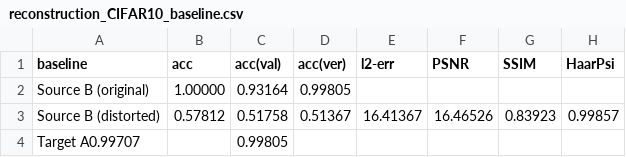
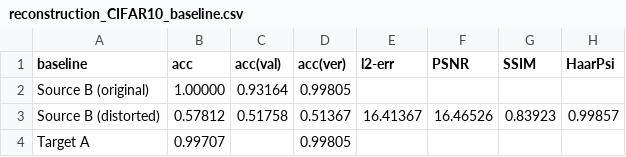
Before and after one commit to willisk/Thesis, a CSV file: figures/reconstruction_CIFAR10_baseline.csv, drawn as a sheet; removed rows and columns are numbered as before the commit, all else as after; the diff names each change by its address in the sheet, - before the commit and + after, or states it on an @@ line.

Commit message:
target fix

```diff
--- a/figures/reconstruction_CIFAR10_baseline.csv
+++ b/figures/reconstruction_CIFAR10_baseline.csv
-row 4: Target A0.99707 |  | 0.99805
+row 4: Target A | 0.99707 |  | 0.99805
```
Also changed, not shown: figures/reconstruction_MNIST_baseline.csv, 1 other file.
